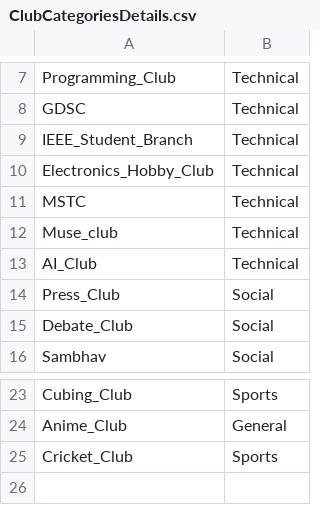
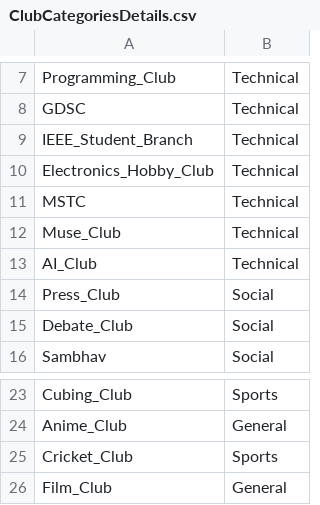
Before and after one commit to Tushal-Mendpara/Capstone-Team-Code_Sorcerers, a CSV file: ClubCategoriesDetails.csv, drawn as a sheet; only a part is shown, gaps mark what is left out.

Commit message:
Update ClubCategoriesDetails.csv
Added Film_Club and corrected club name spelling

```diff
--- a/ClubCategoriesDetails.csv
+++ b/ClubCategoriesDetails.csv
@@ -11,3 +11,3 @@ Electronics_Hobby_Club,Technical
 MSTC,Technical
-Muse_club,Technical
+Muse_Club,Technical
 AI_Club,Technical
@@ -25 +25,2 @@ Anime_Club,General
 Cricket_Club,Sports
+Film_Club,General
```
